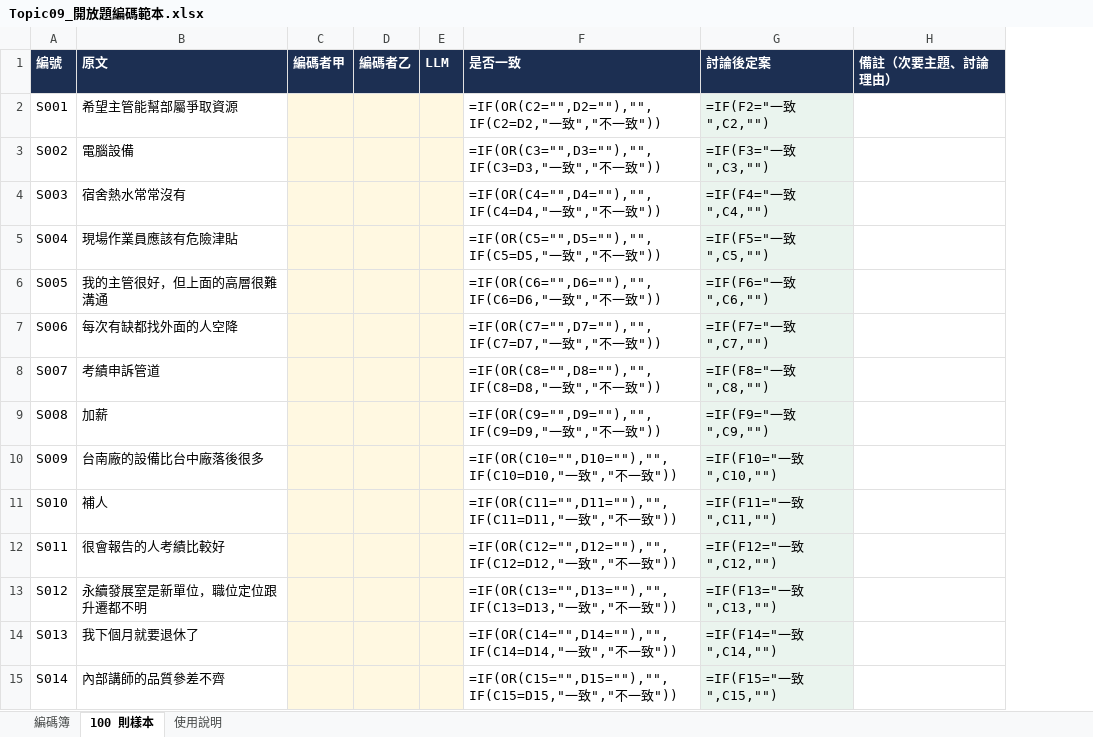
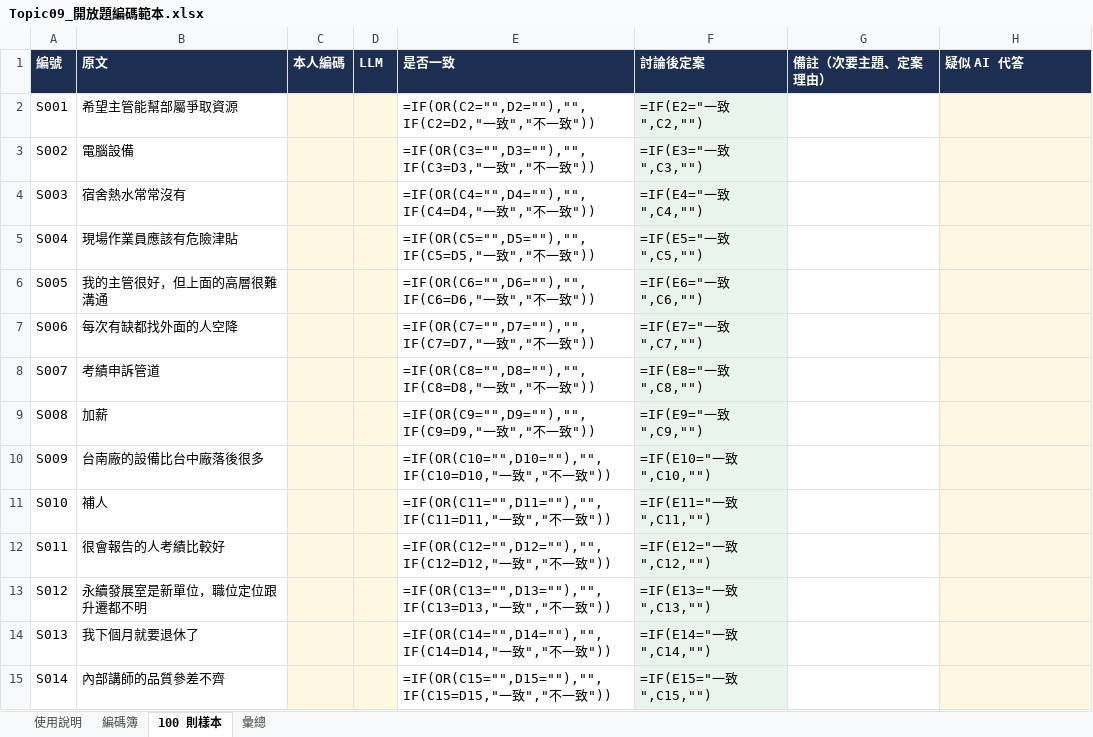
Before and after one commit to yhwjoanna/Psychometrics, an Excel workbook: Assignments/Topic09_開放題編碼範本.xlsx, sheet 100 則樣本, drawn as a sheet; only a part is shown; values as stored, in another font and other column widths than the file's, no borders; formulas without a stored value are shown as written; conditional formats not drawn; removed rows and columns are numbered as before the commit, all else as after; the diff covers the shown part only; the diff names each change by its address in the sheet, - before the commit and + after, or states it on an @@ line.

```diff
--- a/Assignments/Topic09_開放題編碼範本.xlsx (sheet 100 則樣本)
+++ b/Assignments/Topic09_開放題編碼範本.xlsx (sheet 100 則樣本)
+sheet tab: 彙總
@@ sheet tab order changed: 使用說明 | 編碼簿 | 100 則樣本 | 彙總 @@
-column D (編碼者乙), empty
+column G (備註（次要主題、定案理由）), empty
-C1: 編碼者甲
+C1: 本人編碼
-H1: 備註（次要主題、討論理由）
+H1: 疑似 AI 代答
-F2 (討論後定案): =IF(F2="一致",C2,"")
+F2 (討論後定案): =IF(E2="一致",C2,"")
-H2:H15 fill: none
+H2:H15 fill: #FFF8E1
-F3 (討論後定案): =IF(F3="一致",C3,"")
+F3 (討論後定案): =IF(E3="一致",C3,"")
-F4 (討論後定案): =IF(F4="一致",C4,"")
+F4 (討論後定案): =IF(E4="一致",C4,"")
-F5 (討論後定案): =IF(F5="一致",C5,"")
+F5 (討論後定案): =IF(E5="一致",C5,"")
-F6 (討論後定案): =IF(F6="一致",C6,"")
+F6 (討論後定案): =IF(E6="一致",C6,"")
-F7 (討論後定案): =IF(F7="一致",C7,"")
+F7 (討論後定案): =IF(E7="一致",C7,"")
-F8 (討論後定案): =IF(F8="一致",C8,"")
+F8 (討論後定案): =IF(E8="一致",C8,"")
-F9 (討論後定案): =IF(F9="一致",C9,"")
+F9 (討論後定案): =IF(E9="一致",C9,"")
-F10 (討論後定案): =IF(F10="一致",C10,"")
+F10 (討論後定案): =IF(E10="一致",C10,"")
-F11 (討論後定案): =IF(F11="一致",C11,"")
+F11 (討論後定案): =IF(E11="一致",C11,"")
-F12 (討論後定案): =IF(F12="一致",C12,"")
+F12 (討論後定案): =IF(E12="一致",C12,"")
-F13 (討論後定案): =IF(F13="一致",C13,"")
+F13 (討論後定案): =IF(E13="一致",C13,"")
-F14 (討論後定案): =IF(F14="一致",C14,"")
+F14 (討論後定案): =IF(E14="一致",C14,"")
-F15 (討論後定案): =IF(F15="一致",C15,"")
+F15 (討論後定案): =IF(E15="一致",C15,"")
```
Also changed, not shown: 4 added rows, 3 removed rows, 86 edited cells and cell formats elsewhere in this sheet, sheet 使用說明, sheet 編碼簿, Assignments/Topic09_分析檢核表.xlsx, Assignments/個人作業_自我檢查表.xlsx, 8 other files.
